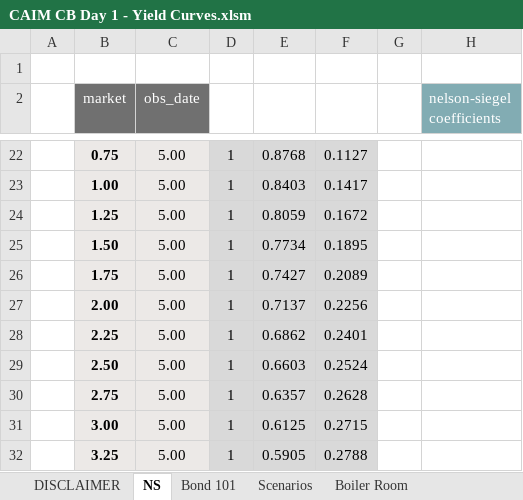
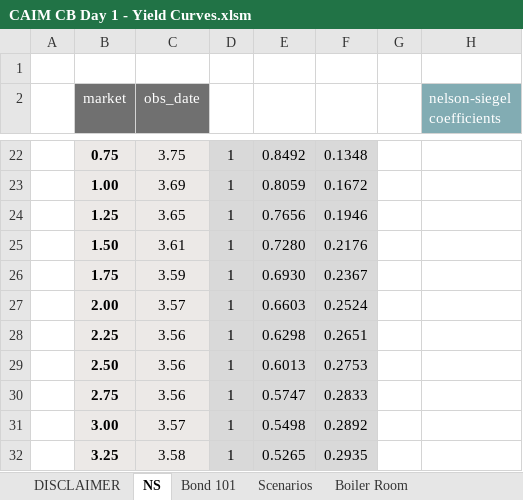
Before and after one commit to caim-code/caim-quant-bootcamp-files-2025, an Excel workbook: CAIM CB Day 1 - Yield Curves.xlsm, sheet NS, drawn as a sheet; only a part is shown, gaps mark what is left out; values as stored, in another font and other column widths than the file's, no borders; charts and pictures and conditional formats not drawn; the diff covers the shown part only; the diff names each change by its address in the sheet, - before the commit and + after, or states it on an @@ line.

```diff
--- a/CAIM CB Day 1 - Yield Curves.xlsm (sheet NS)
+++ b/CAIM CB Day 1 - Yield Curves.xlsm (sheet NS)
-C22 (obs_date): 5.00
+C22 (obs_date): 3.75
-E22: 0.8768
+E22: 0.8492
-F22: 0.1127
+F22: 0.1348
-C23 (obs_date): 5.00
+C23 (obs_date): 3.69
-E23: 0.8403
+E23: 0.8059
-F23: 0.1417
+F23: 0.1672
-C24 (obs_date): 5.00
+C24 (obs_date): 3.65
-E24: 0.8059
+E24: 0.7656
-F24: 0.1672
+F24: 0.1946
-C25 (obs_date): 5.00
+C25 (obs_date): 3.61
-E25: 0.7734
+E25: 0.7280
-F25: 0.1895
+F25: 0.2176
-C26 (obs_date): 5.00
+C26 (obs_date): 3.59
-E26: 0.7427
+E26: 0.6930
-F26: 0.2089
+F26: 0.2367
-C27 (obs_date): 5.00
+C27 (obs_date): 3.57
-E27: 0.7137
+E27: 0.6603
-F27: 0.2256
+F27: 0.2524
-C28:C30 (obs_date): 5.00
+C28:C30 (obs_date): 3.56
-E28: 0.6862
+E28: 0.6298
-F28: 0.2401
+F28: 0.2651
-E29: 0.6603
+E29: 0.6013
-F29: 0.2524
+F29: 0.2753
-E30: 0.6357
+E30: 0.5747
-F30: 0.2628
+F30: 0.2833
-C31 (obs_date): 5.00
+C31 (obs_date): 3.57
-E31: 0.6125
+E31: 0.5498
-F31: 0.2715
+F31: 0.2892
-C32 (obs_date): 5.00
+C32 (obs_date): 3.58
-E32: 0.5905
+E32: 0.5265
-F32: 0.2788
+F32: 0.2935
```
Also changed, not shown: 353 edited cells elsewhere in this sheet, sheet Boiler Room, sheet Scenarios, sheet Bond 101, charts or pictures, 4 other files.
